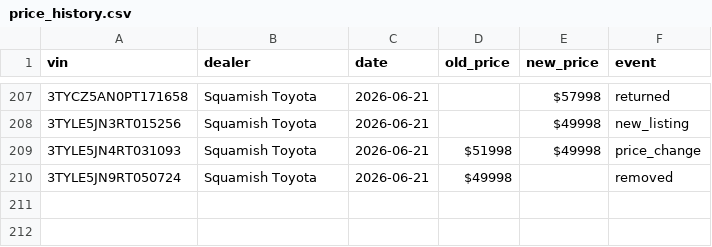
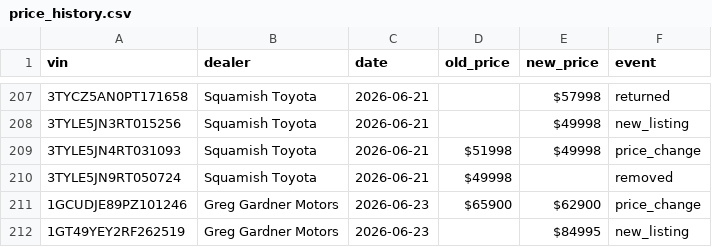
Before and after one commit to wilrocks79/truck-tracker, a CSV file: data/price_history.csv, drawn as a sheet; only a part is shown, gaps mark what is left out.

```diff
--- a/data/price_history.csv
+++ b/data/price_history.csv
@@ -210 +210,3 @@ vin,dealer,date,old_price,new_price,event
 3TYLE5JN9RT050724,Squamish Toyota,2026-06-21,$49998,,removed
+1GCUDJE89PZ101246,Greg Gardner Motors,2026-06-23,$65900,$62900,price_change
+1GT49YEY2RF262519,Greg Gardner Motors,2026-06-23,,$84995,new_listing
```
Also changed, not shown: data/inventory.csv, 2 other files.
